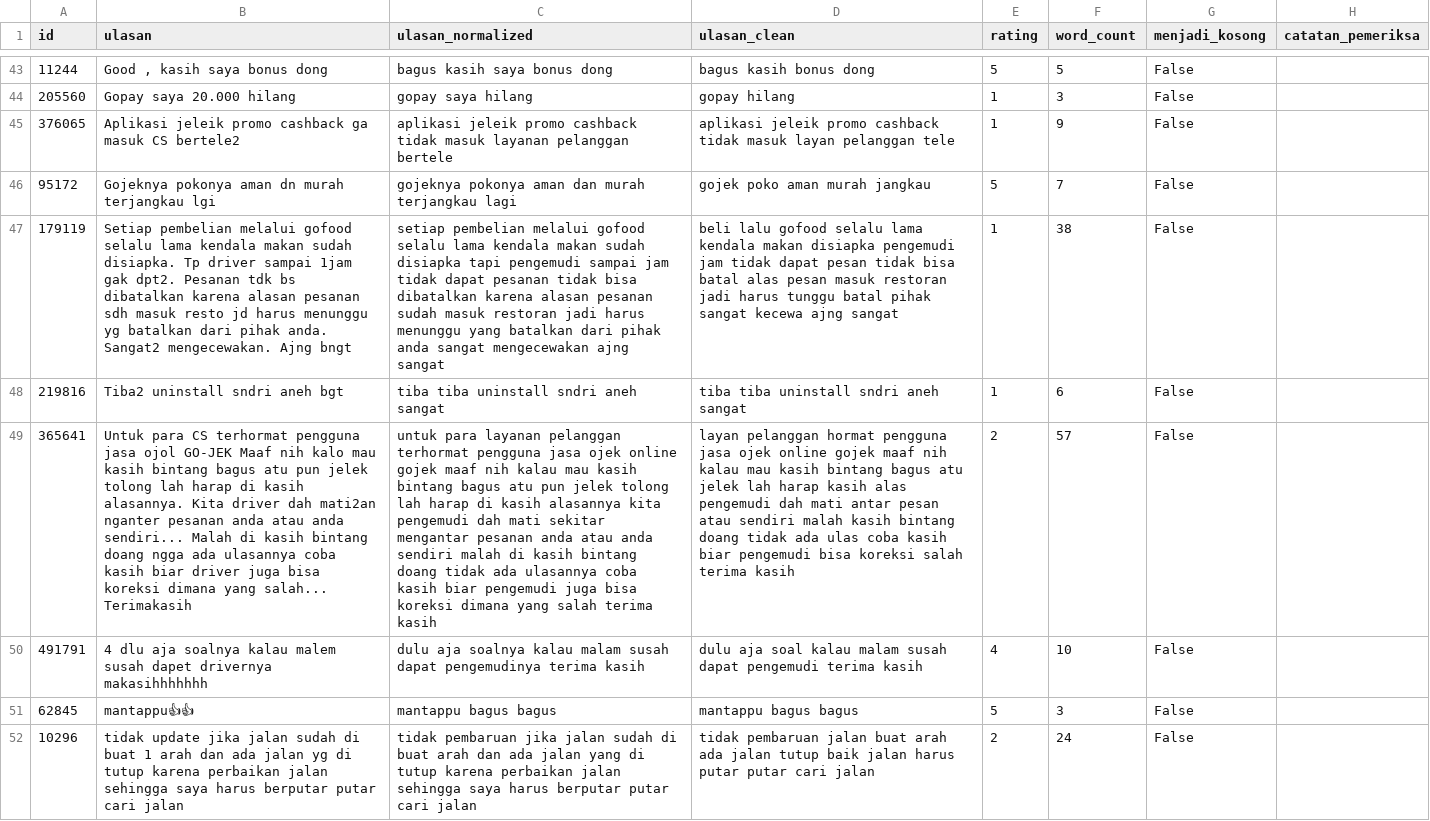
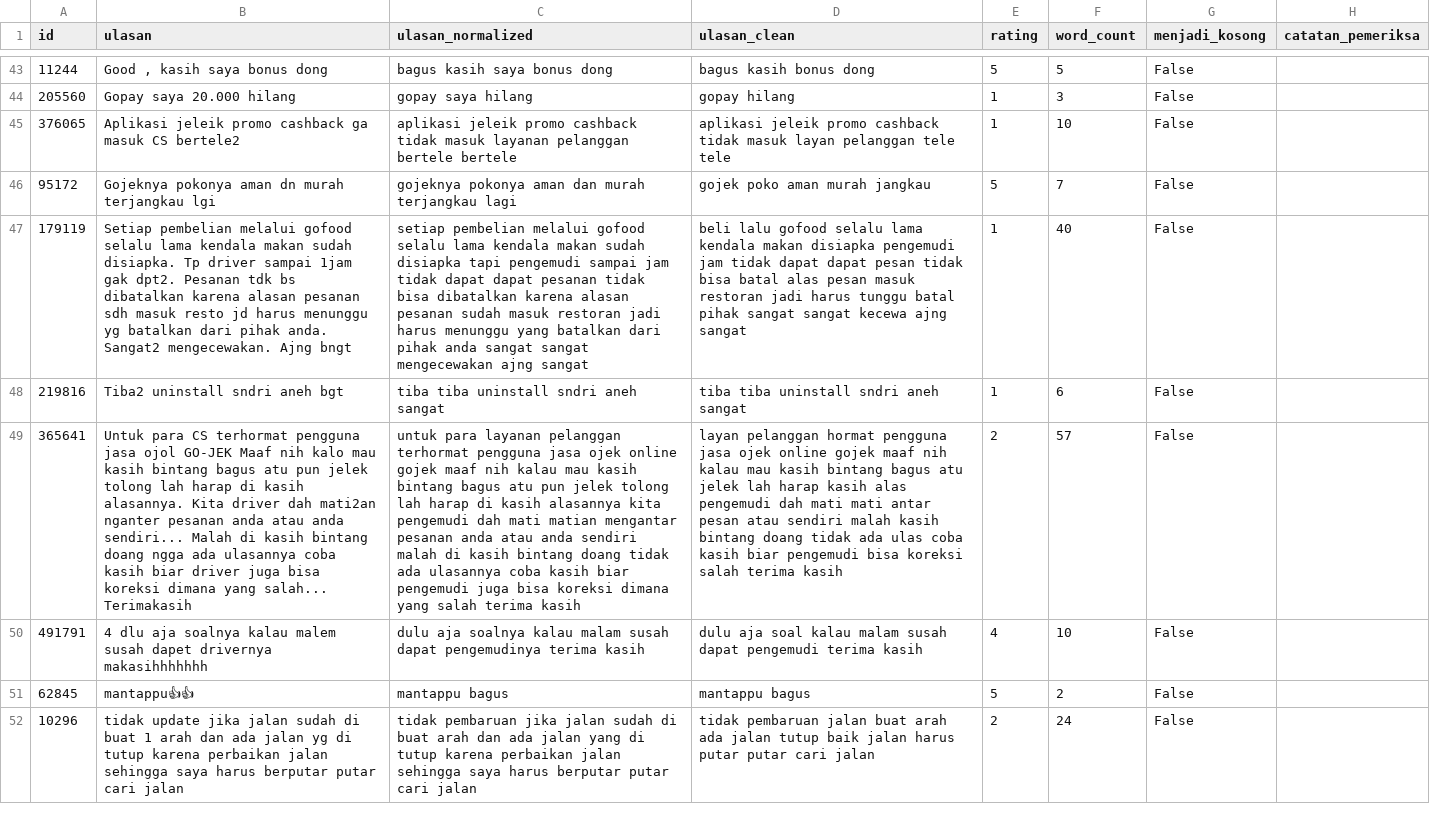
Before and after one commit to samuelchrisdian/bi-sentiment-analysis-gojek-reviews, a CSV file: docs/tables/preprocessing_sample_100.csv, drawn as a sheet; only a part is shown, gaps mark what is left out; the diff covers the shown part only; the diff names each change by its address in the sheet, - before the commit and + after, or states it on an @@ line.

```diff
--- a/docs/tables/preprocessing_sample_100.csv
+++ b/docs/tables/preprocessing_sample_100.csv
-C45 (ulasan_normalized): …pelanggan bertele
+C45 (ulasan_normalized): …pelanggan bertele bertele
-D45 (ulasan_clean): …pelanggan tele
+D45 (ulasan_clean): …pelanggan tele tele
-F45 (word_count): 9
+F45 (word_count): 10
-C47 (ulasan_normalized): …tidak dapat pesanan tidak bisa dibatalkan karena alasan pesanan sudah masuk restoran jadi harus menunggu yang batalkan dari pihak anda sangat mengecewakan…
+C47 (ulasan_normalized): …tidak dapat dapat pesanan tidak bisa dibatalkan karena alasan pesanan sudah masuk restoran jadi harus menunggu yang batalkan dari pihak anda sangat sangat mengecewakan…
-D47 (ulasan_clean): …tidak dapat pesan tidak bisa batal alas pesan masuk restoran jadi harus tunggu batal pihak sangat kecewa…
+D47 (ulasan_clean): …tidak dapat dapat pesan tidak bisa batal alas pesan masuk restoran jadi harus tunggu batal pihak sangat sangat kecewa…
-F47 (word_count): 38
+F47 (word_count): 40
-C49 (ulasan_normalized): …dah mati sekitar mengantar pesanan…
+C49 (ulasan_normalized): …dah mati matian mengantar pesanan…
-D49 (ulasan_clean): …dah mati antar pesan…
+D49 (ulasan_clean): …dah mati mati antar pesan…
-C51 (ulasan_normalized): mantappu bagus bagus
+C51 (ulasan_normalized): mantappu bagus
-D51 (ulasan_clean): mantappu bagus bagus
+D51 (ulasan_clean): mantappu bagus
-F51 (word_count): 3
+F51 (word_count): 2
```
Also changed, not shown: 41 edited cells elsewhere in this file, docs/tables/lda_clusters_for_labeling.csv, docs/tables/tabel3_storytelling_topik.csv, 31 other files.
